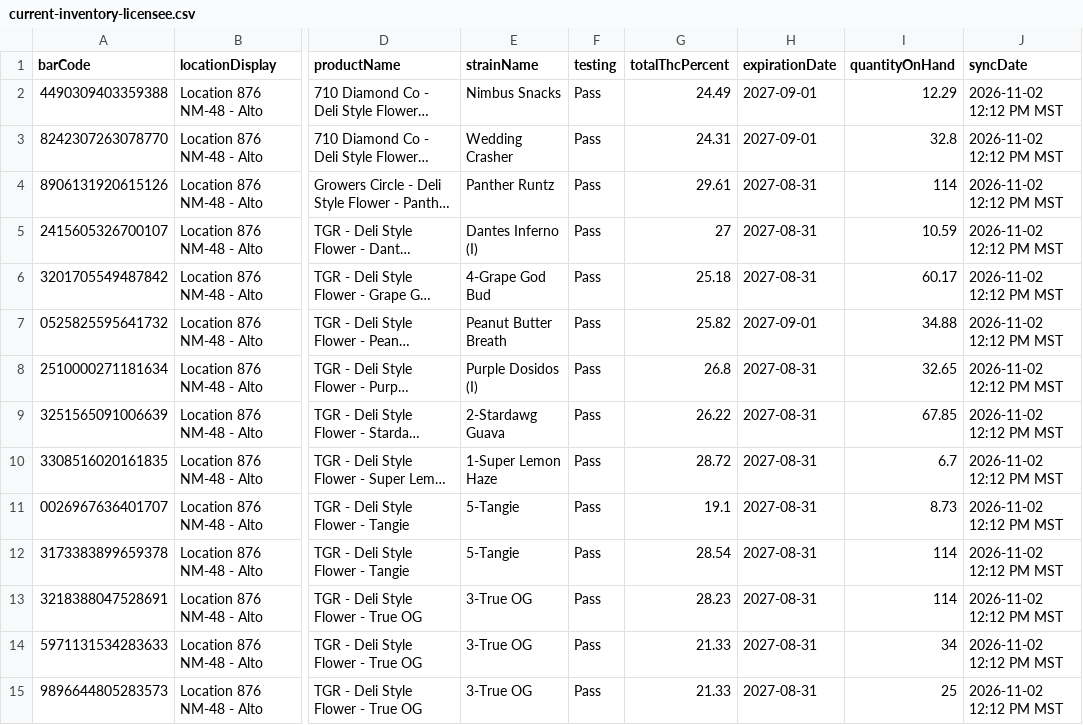
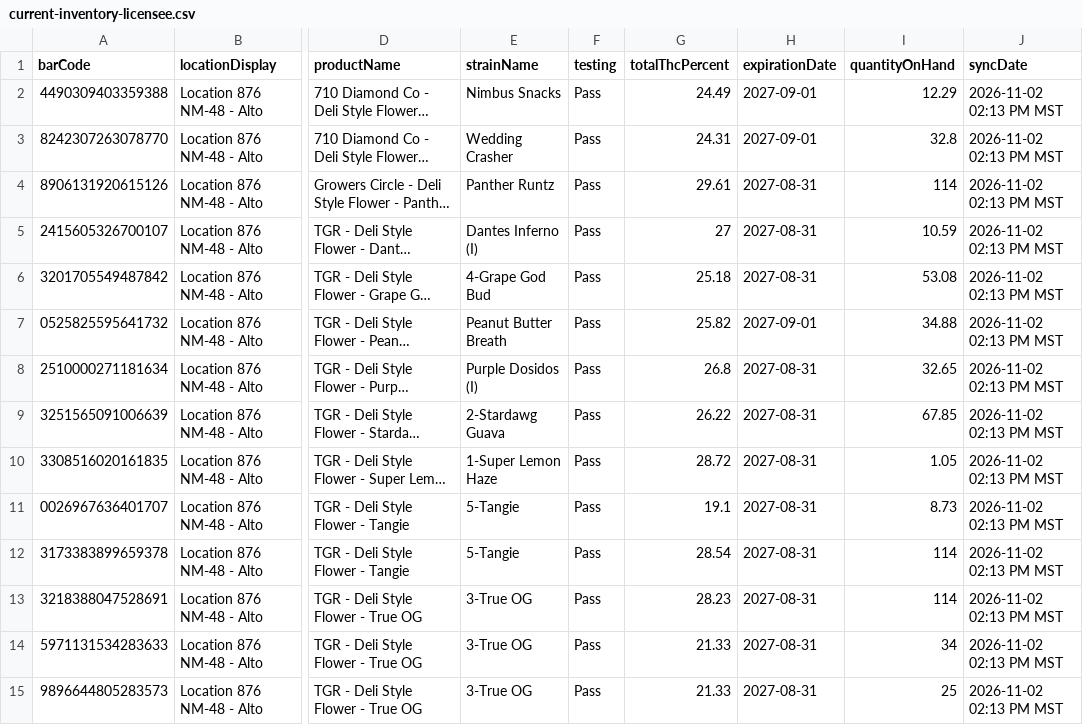
Before and after one commit to thefixinhixon/fixinhixon, a CSV file: tools/current-inventory-licensee.csv, drawn as a sheet; only a part is shown, gaps mark what is left out; long unchanged cells end in …; the diff covers the shown part only; the diff names each change by its address in the sheet, - before the commit and + after, or states it on an @@ line.

Commit message:
Label generator: BioTrack deli stock sync 2026-11-02 02:13 PM MST (62 lots)

```diff
--- a/tools/current-inventory-licensee.csv
+++ b/tools/current-inventory-licensee.csv
-J2:J15 (syncDate): 2026-11-02 12:12 PM MST
+J2:J15 (syncDate): 2026-11-02 02:13 PM MST
-I6 (quantityOnHand): 60.17
+I6 (quantityOnHand): 53.08
-I10 (quantityOnHand): 6.7
+I10 (quantityOnHand): 1.05
```
Also changed, not shown: 1 removed row and 50 edited cells elsewhere in this file.
